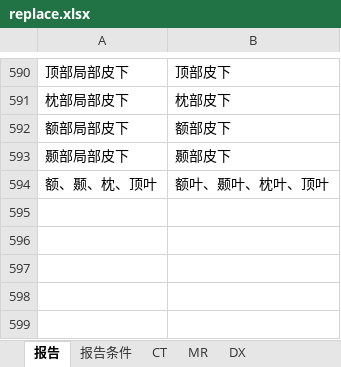
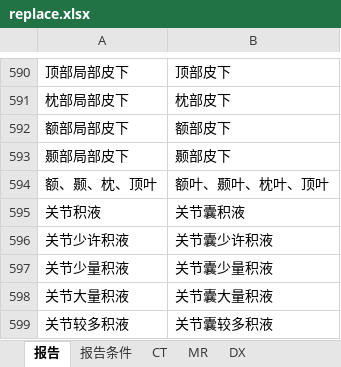
Before and after one commit to szmxwu/Extract_Entities, an Excel workbook: config/replace.xlsx, sheet 报告, drawn as a sheet; only a part is shown, gaps mark what is left out; values as stored, in another font and other column widths than the file's, no borders; the diff names each change by its address in the sheet, - before the commit and + after, or states it on an @@ line.

```diff
--- a/config/replace.xlsx (sheet 报告)
+++ b/config/replace.xlsx (sheet 报告)
+row 595: 关节积液 | 关节囊积液
+row 596: 关节少许积液 | 关节囊少许积液
+row 597: 关节少量积液 | 关节囊少量积液
+row 598: 关节大量积液 | 关节囊大量积液
+row 599: 关节较多积液 | 关节囊较多积液
```
Also changed, not shown: sheet 报告条件, 9 other files.
